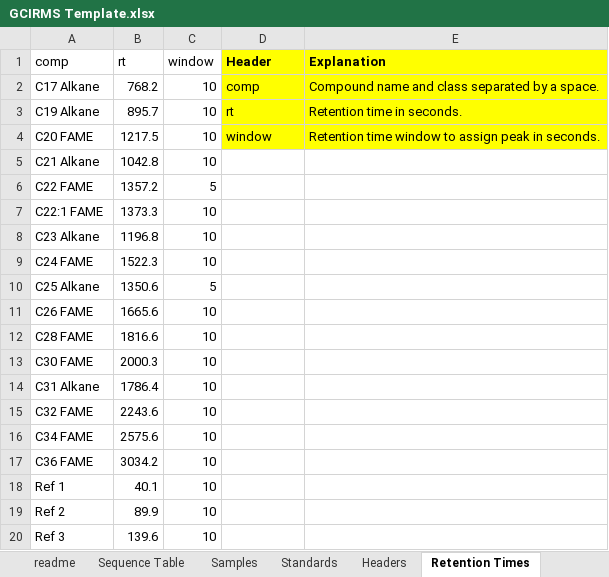
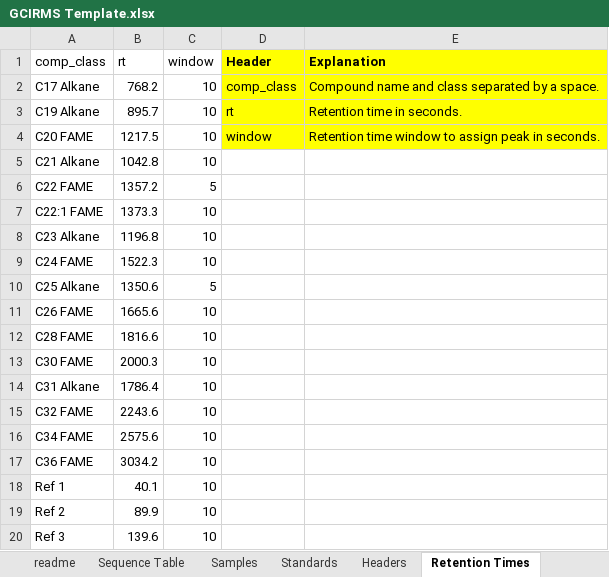
Before and after one commit to JackAHutchings/Shiny-Post-Processor, an Excel workbook: GCIRMS_Processor/GCIRMS Template.xlsx, sheet Retention Times, drawn as a sheet; values as stored, in another font and other column widths than the file's, no borders; the diff names each change by its address in the sheet, - before the commit and + after, or states it on an @@ line.

Commit message:
More in-app instructions. Raw IRMS can now be CSV, XLS, or XLSX.

```diff
--- a/GCIRMS_Processor/GCIRMS Template.xlsx (sheet Retention Times)
+++ b/GCIRMS_Processor/GCIRMS Template.xlsx (sheet Retention Times)
-A1: comp
+A1: comp_class
-D2 (Header): comp
+D2 (Header): comp_class
```
Also changed, not shown: sheet Standards, 1 other file.
